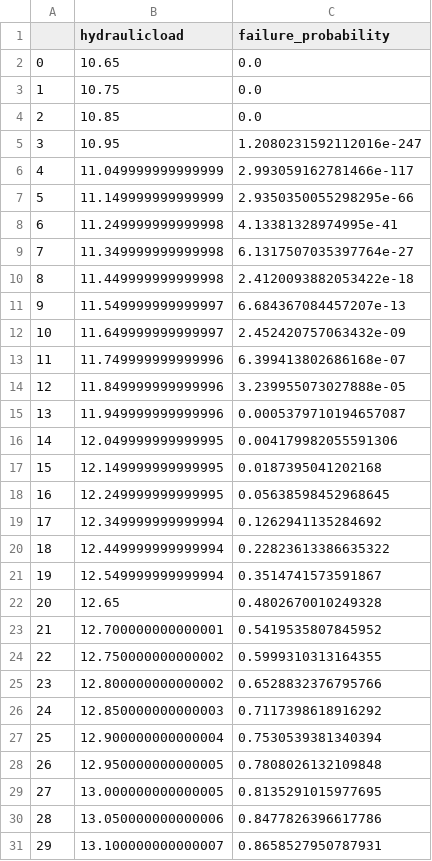
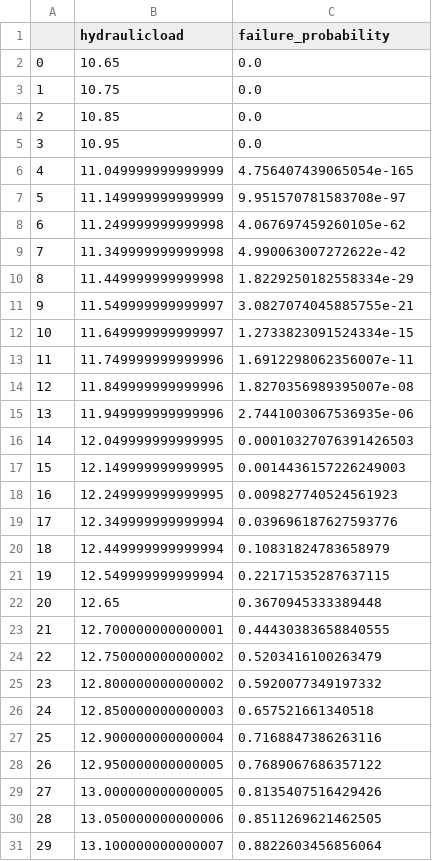
Before and after one commit to continu-inzicht/toolbox-continu-inzicht, a CSV file: docs/examples/notebooks/data_sets/8.fragility_curve_overtopping_wavedata/fragility_curves_5.csv, drawn as a sheet; only a part is shown; the diff covers the shown part only.

```diff
--- a/docs/examples/notebooks/data_sets/8.fragility_curve_overtopping_wavedata/fragility_curves_5.csv
+++ b/docs/examples/notebooks/data_sets/8.fragility_curve_overtopping_wavedata/fragility_curves_5.csv
@@ -4,28 +4,28 @@
 2,10.85,0.0
-3,10.95,1.2080231592112016e-247
-4,11.049999999999999,2.993059162781466e-117
-5,11.149999999999999,2.9350350055298295e-66
-6,11.249999999999998,4.13381328974995e-41
-7,11.349999999999998,6.1317507035397764e-27
-8,11.449999999999998,2.4120093882053422e-18
-9,11.549999999999997,6.684367084457207e-13
-10,11.649999999999997,2.452420757063432e-09
-11,11.749999999999996,6.399413802686168e-07
-12,11.849999999999996,3.239955073027888e-05
-13,11.949999999999996,0.0005379710194657087
-14,12.049999999999995,0.004179982055591306
-15,12.149999999999995,0.0187395041202168
-16,12.249999999999995,0.05638598452968645
-17,12.349999999999994,0.1262941135284692
-18,12.449999999999994,0.22823613386635322
-19,12.549999999999994,0.3514741573591867
-20,12.65,0.4802670010249328
-21,12.700000000000001,0.5419535807845952
-22,12.750000000000002,0.5999310313164355
-23,12.800000000000002,0.6528832376795766
-24,12.850000000000003,0.7117398618916292
-25,12.900000000000004,0.7530539381340394
-26,12.950000000000005,0.7808026132109848
-27,13.000000000000005,0.8135291015977695
-28,13.050000000000006,0.8477826396617786
-29,13.100000000000007,0.8658527950787931
+3,10.95,0.0
+4,11.049999999999999,4.756407439065054e-165
+5,11.149999999999999,9.951570781583708e-97
+6,11.249999999999998,4.067697459260105e-62
+7,11.349999999999998,4.990063007272622e-42
+8,11.449999999999998,1.8229250182558334e-29
+9,11.549999999999997,3.0827074045885755e-21
+10,11.649999999999997,1.2733823091524334e-15
+11,11.749999999999996,1.6912298062356007e-11
+12,11.849999999999996,1.8270356989395007e-08
+13,11.949999999999996,2.7441003067536935e-06
+14,12.049999999999995,0.00010327076391426503
+15,12.149999999999995,0.0014436157226249003
+16,12.249999999999995,0.009827740524561923
+17,12.349999999999994,0.039696187627593776
+18,12.449999999999994,0.10831824783658979
+19,12.549999999999994,0.22171535287637115
+20,12.65,0.3670945333389448
+21,12.700000000000001,0.44430383658840555
+22,12.750000000000002,0.5203416100263479
+23,12.800000000000002,0.5920077349197332
+24,12.850000000000003,0.657521661340518
+25,12.900000000000004,0.7168847386263116
+26,12.950000000000005,0.7689067686357122
+27,13.000000000000005,0.8135407516429426
+28,13.050000000000006,0.8511269621462505
+29,13.100000000000007,0.8822603456856064
```
Also changed, not shown: 51 edited cells elsewhere in this file, 8 other files.
